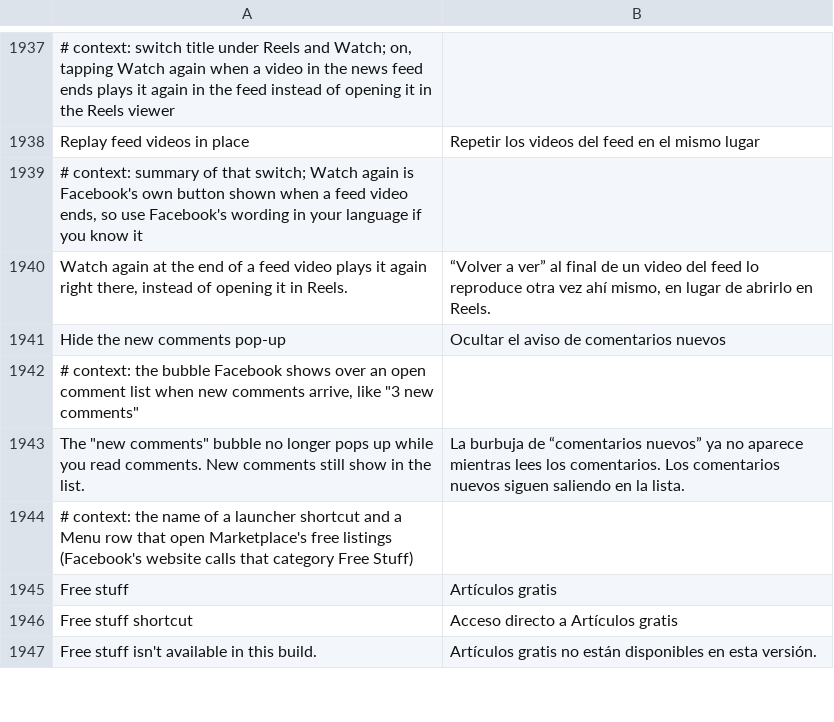
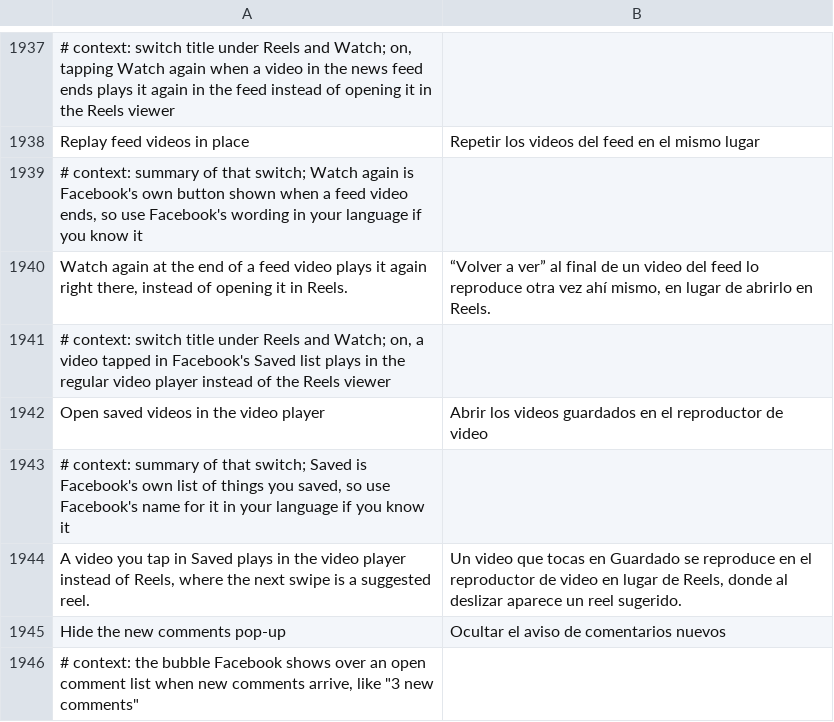
Before and after one commit to SysAdminDoc/HushFacebook, a TSV file: extensions/shared/library/src/main/l10n/es.tsv, drawn as a sheet; only a part is shown, gaps mark what is left out; the shorter side is filled out with more unchanged rows; the diff names each change by its address in the sheet, - before the commit and + after, or states it on an @@ line.

```diff
--- a/extensions/shared/library/src/main/l10n/es.tsv
+++ b/extensions/shared/library/src/main/l10n/es.tsv
+row 1941: # context: switch title under Reels and Watch; on, a video tapped in Facebook's Saved list plays in the regular video player instead of the Reels viewer
+row 1942: Open saved videos in the video player | Abrir los videos guardados en el reproductor de video
+row 1943: # context: summary of that switch; Saved is Facebook's own list of things you saved, so use Facebook's name for it in your language if you know it
+row 1944: A video you tap in Saved plays in the video player instead of Reels, where the next swipe is a suggested reel. | Un video que tocas en Guardado se reproduce en el reproductor de video en lugar de Reels, donde al deslizar aparece un reel sugerido.
```
Also changed, not shown: extensions/shared/library/src/main/l10n/de.tsv, extensions/shared/library/src/main/l10n/ru.tsv, 32 other files.
